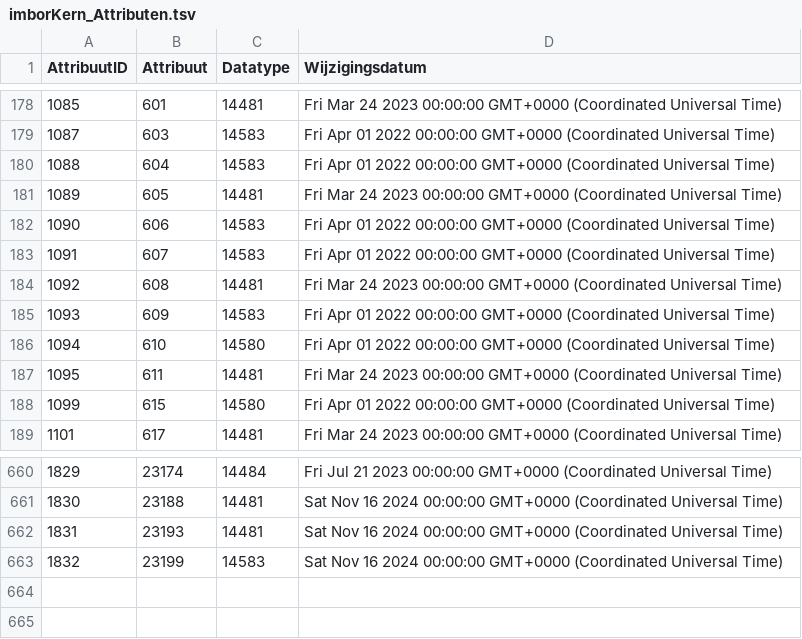
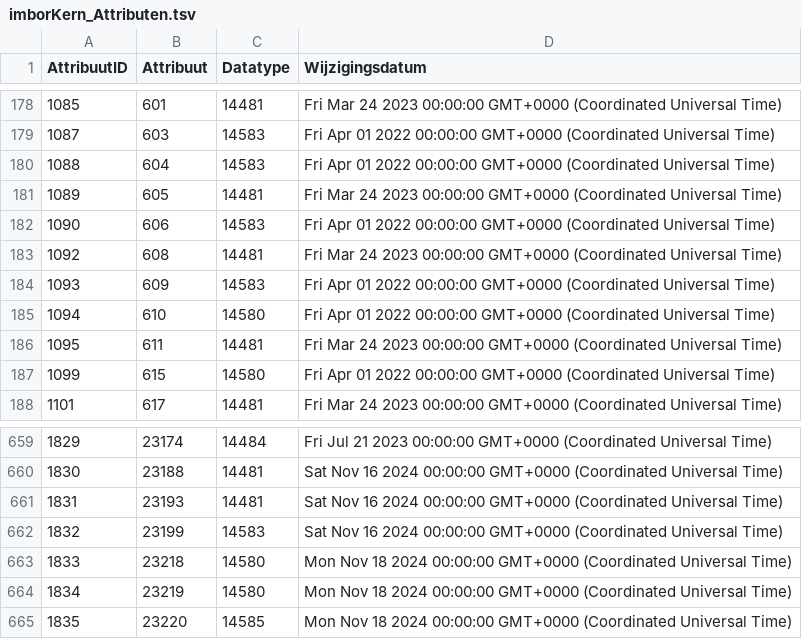
Before and after one commit to Stichting-CROW/imbor-development, a TSV file: data/tsv/imborKern_Attributen.tsv, drawn as a sheet; only a part is shown, gaps mark what is left out.

```diff
--- a/data/tsv/imborKern_Attributen.tsv
+++ b/data/tsv/imborKern_Attributen.tsv
@@ -182,3 +182,2 @@ AttribuutID	Attribuut	Datatype	Wijzigingsdatum
 1090	606	14583	Fri Apr 01 2022 00:00:00 GMT+0000 (Coordinated Universal Time)
-1091	607	14583	Fri Apr 01 2022 00:00:00 GMT+0000 (Coordinated Universal Time)
 1092	608	14481	Fri Mar 24 2023 00:00:00 GMT+0000 (Coordinated Universal Time)
@@ -663 +662,4 @@ AttribuutID	Attribuut	Datatype	Wijzigingsdatum
 1832	23199	14583	Sat Nov 16 2024 00:00:00 GMT+0000 (Coordinated Universal Time)
+1833	23218	14580	Mon Nov 18 2024 00:00:00 GMT+0000 (Coordinated Universal Time)
+1834	23219	14580	Mon Nov 18 2024 00:00:00 GMT+0000 (Coordinated Universal Time)
+1835	23220	14585	Mon Nov 18 2024 00:00:00 GMT+0000 (Coordinated Universal Time)
```
Also changed, not shown: data/tsv/Tabel1.tsv, data/tsv/imborKern_EnumeratiesDomeinwaarden.tsv, 4 other files.
